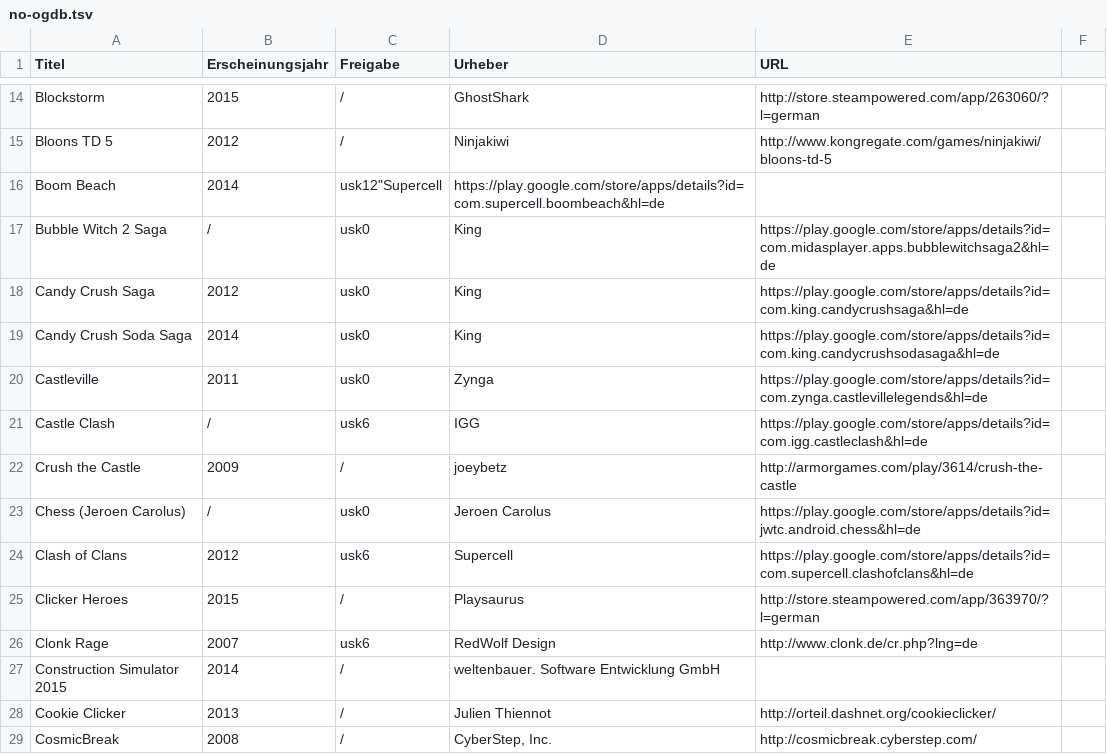
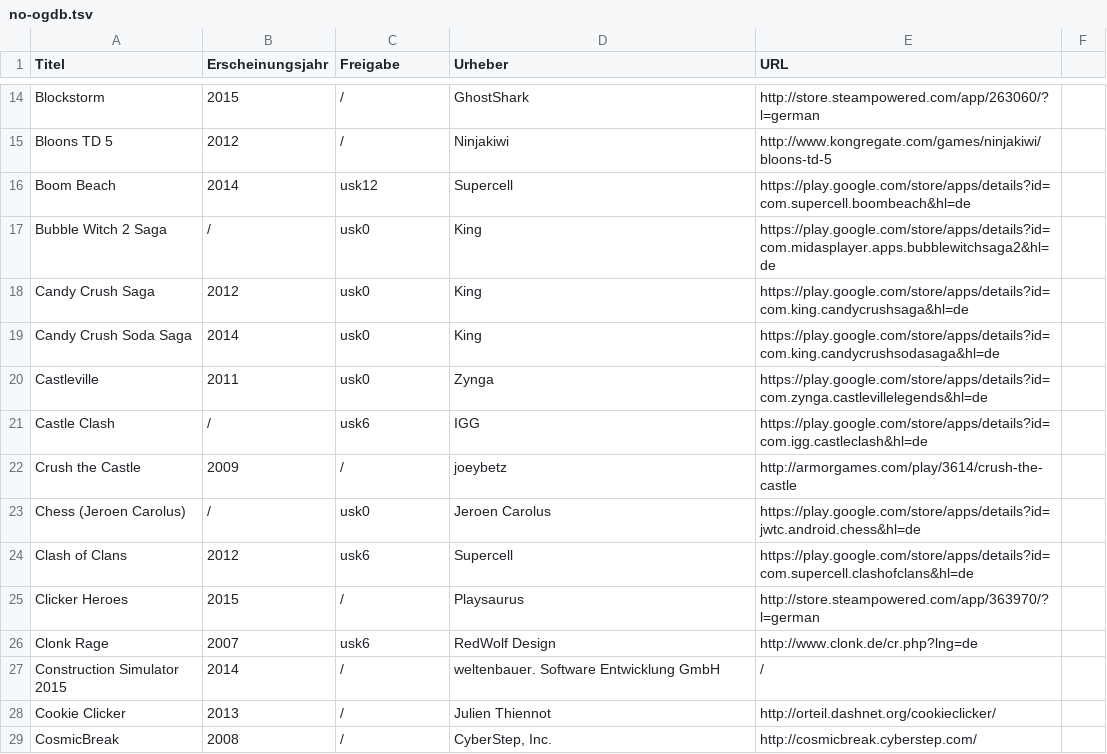
Before and after one commit to VDVC/Survey, a TSV file: daten/no-ogdb.tsv, drawn as a sheet; only a part is shown, gaps mark what is left out; the diff covers the shown part only.

```diff
--- a/daten/no-ogdb.tsv
+++ b/daten/no-ogdb.tsv
@@ -15,3 +15,3 @@
 "Bloons TD 5"	"2012"	"/"	"Ninjakiwi"	"http://www.kongregate.com/games/ninjakiwi/bloons-td-5"
-"Boom Beach"	"2014"	"usk12""Supercell"	"https://play.google.com/store/apps/details?id=com.supercell.boombeach&hl=de"
+"Boom Beach"	"2014"	"usk12"	"Supercell"	"https://play.google.com/store/apps/details?id=com.supercell.boombeach&hl=de"
 "Bubble Witch 2 Saga"	"/"	"usk0"	"King"	"https://play.google.com/store/apps/details?id=com.midasplayer.apps.bubblewitchsaga2&hl=de"
@@ -26,3 +26,3 @@
 "Clonk Rage"	"2007"	"usk6"	"RedWolf Design"	"http://www.clonk.de/cr.php?lng=de"
-"Construction Simulator 2015"	"2014"	"/"	"weltenbauer. Software Entwicklung GmbH"
+"Construction Simulator 2015"	"2014"	"/"	"weltenbauer. Software Entwicklung GmbH"	"/"
 "Cookie Clicker"	"2013"	"/"	"Julien Thiennot"	"http://orteil.dashnet.org/cookieclicker/"
```
Also changed, not shown: 1 added row, 1 removed row and 23 edited cells elsewhere in this file.
